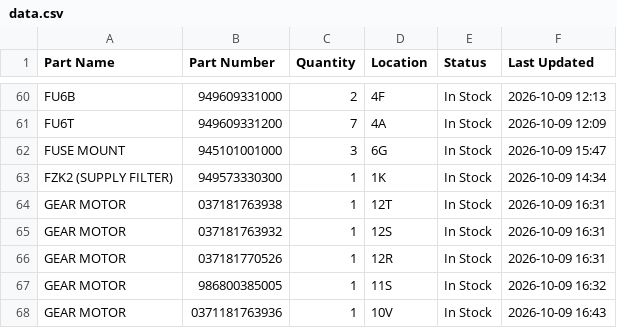
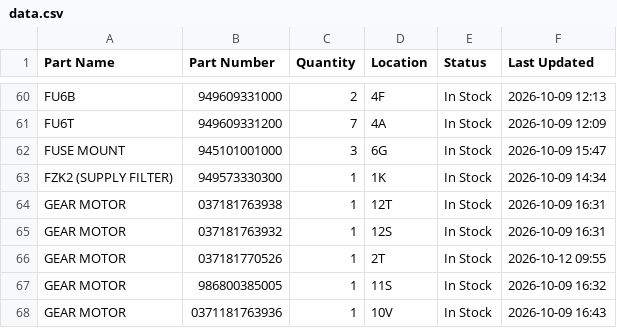
Before and after one commit to salmanaziz859-star/tms-stock, a CSV file: data.csv, drawn as a sheet; only a part is shown, gaps mark what is left out.

```diff
--- a/data.csv
+++ b/data.csv
@@ -65,3 +65,3 @@ GEAR MOTOR,037181763938,1,12T,In Stock,2026-10-09 16:31
 GEAR MOTOR,037181763932,1,12S,In Stock,2026-10-09 16:31
-GEAR MOTOR,037181770526,1,12R,In Stock,2026-10-09 16:31
+GEAR MOTOR,037181770526,1,2T,In Stock,2026-10-12 09:55
 GEAR MOTOR,986800385005,1,11S,In Stock,2026-10-09 16:32
```
Also changed, not shown: 1 other file.
